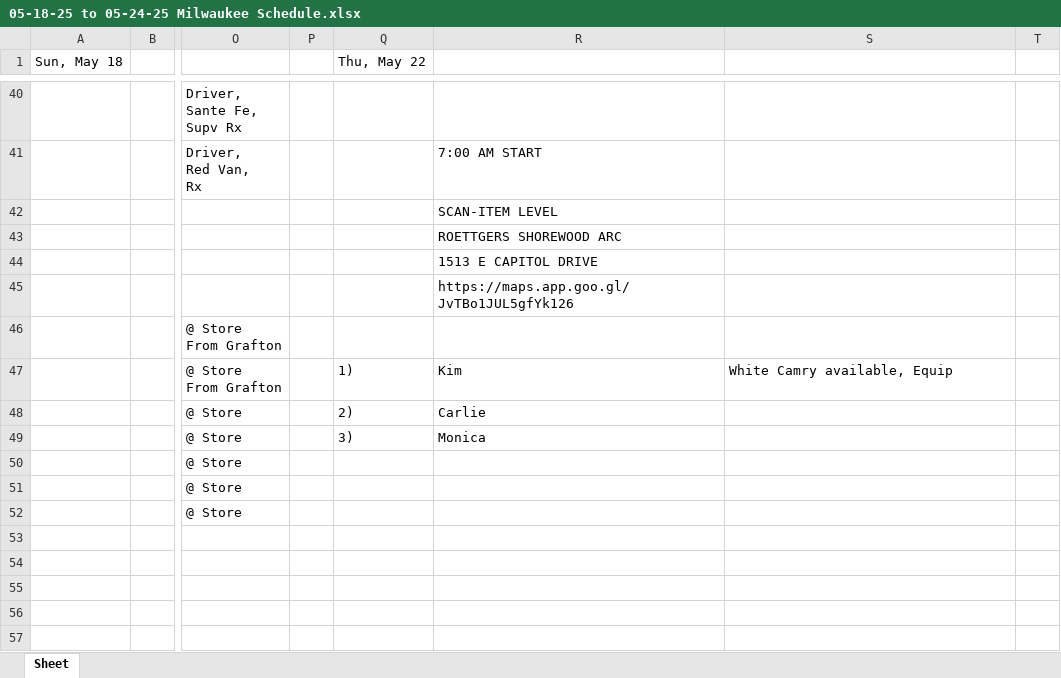
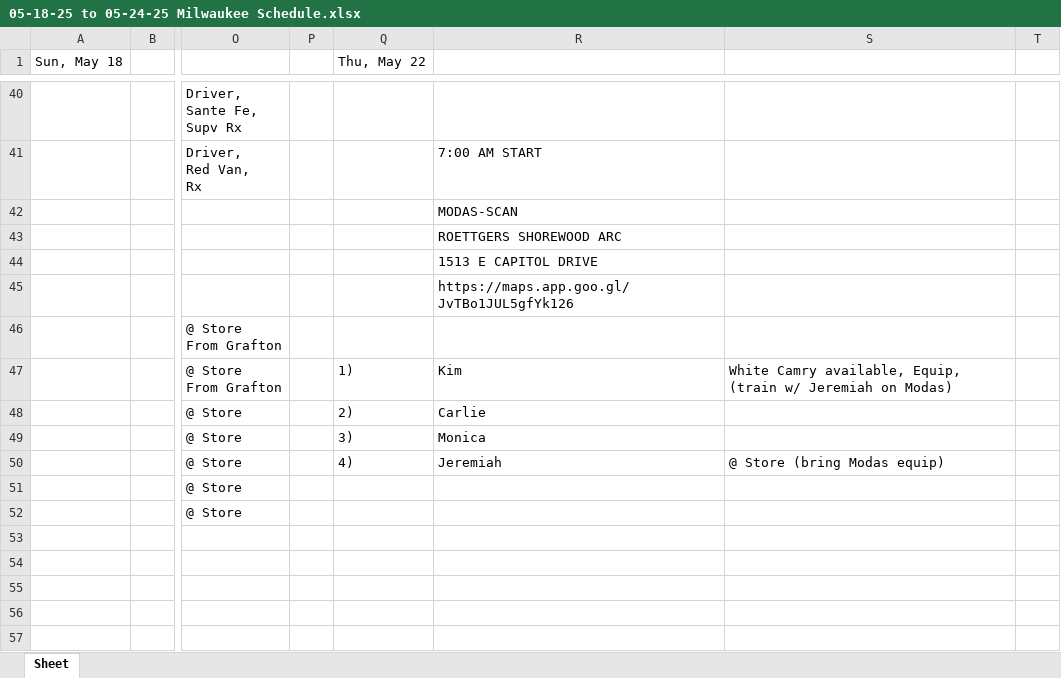
Before and after one commit to ChessBadger/Admin_Schedule, an Excel workbook: 05-18-25 to 05-24-25 Milwaukee Schedule.xlsx, sheet Sheet, drawn as a sheet; only a part is shown, gaps mark what is left out; values as stored, in another font and other column widths than the file's, no borders; the diff names each change by its address in the sheet, - before the commit and + after, or states it on an @@ line.

```diff
--- a/05-18-25 to 05-24-25 Milwaukee Schedule.xlsx (sheet Sheet)
+++ b/05-18-25 to 05-24-25 Milwaukee Schedule.xlsx (sheet Sheet)
-R42: SCAN-ITEM LEVEL
+R42: MODAS-SCAN
-S47: White Camry available, Equip
+S47: White Camry available, Equip, (train w/ Jeremiah on Modas)
-Q50 (Thu, May 22): (empty)
+Q50 (Thu, May 22): 4)
-R50: (empty)
+R50: Jeremiah
-S50: (empty)
+S50: @ Store (bring Modas equip)
```
Also changed, not shown: 05-11-25 to 05-17-25 Milwaukee Schedule.xlsx, 2 other files.
